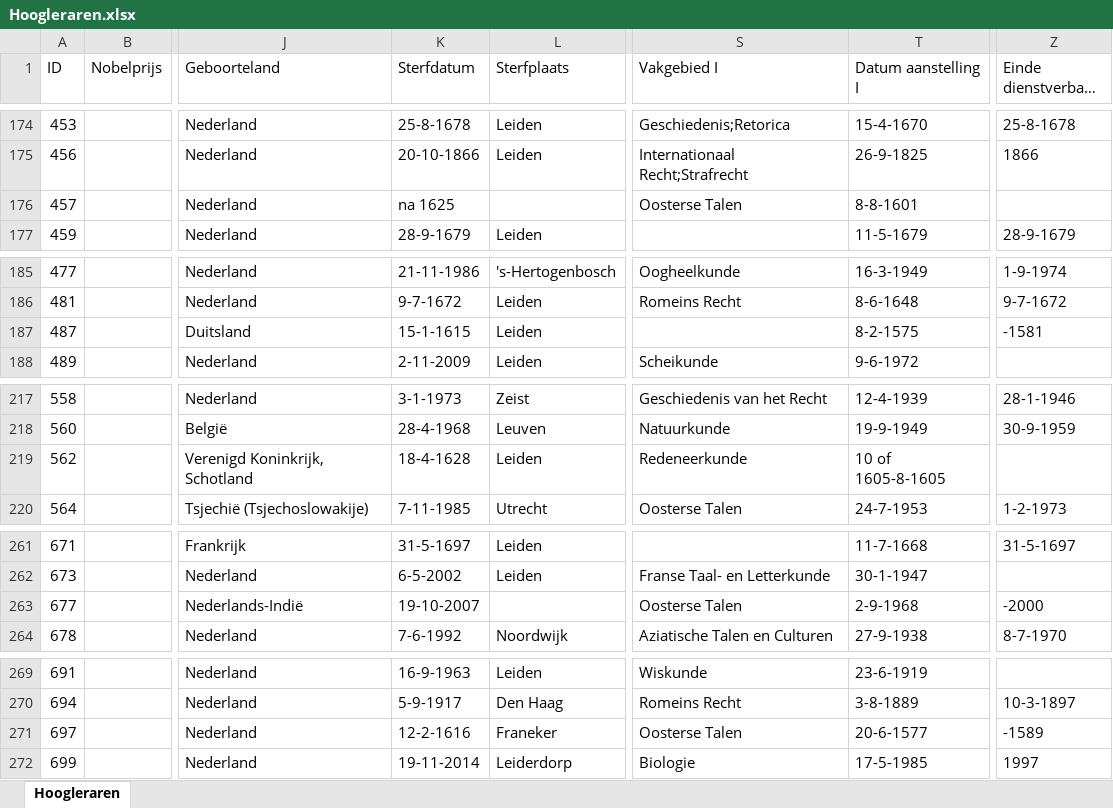
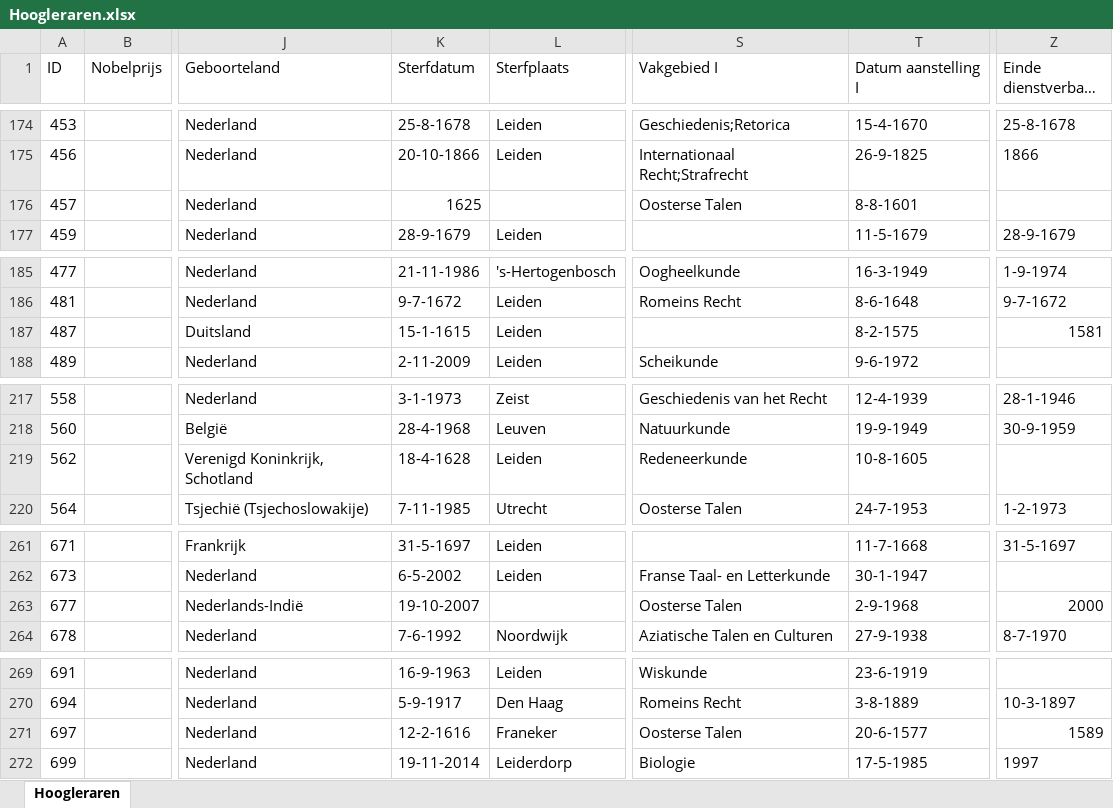
Before and after one commit to LiacsProjects/linkingUCD_code, an Excel workbook: Dashboard/excelfiles/Hoogleraren.xlsx, sheet Hoogleraren, drawn as a sheet; only a part is shown, gaps mark what is left out; long unchanged cells end in …; values as stored, in another font and other column widths than the file's, no borders; the diff covers the shown part only; the diff names each change by its address in the sheet, - before the commit and + after, or states it on an @@ line.

```diff
--- a/Dashboard/excelfiles/Hoogleraren.xlsx (sheet Hoogleraren)
+++ b/Dashboard/excelfiles/Hoogleraren.xlsx (sheet Hoogleraren)
-K176 (Sterfdatum): na 1625
+K176 (Sterfdatum): 1625
-Z187 (Einde dienstverband I): -1581
+Z187 (Einde dienstverband I): 1581
-T219 (Datum aanstelling I): 10 of 1605-8-1605
+T219 (Datum aanstelling I): 10-8-1605
-Z263 (Einde dienstverband I): -2000
+Z263 (Einde dienstverband I): 2000
-Z271 (Einde dienstverband I): -1589
+Z271 (Einde dienstverband I): 1589
```
Also changed, not shown: 28 edited cells elsewhere in this sheet, Dashboard/excelfiles/professors_data.xlsx, 37 other files.
